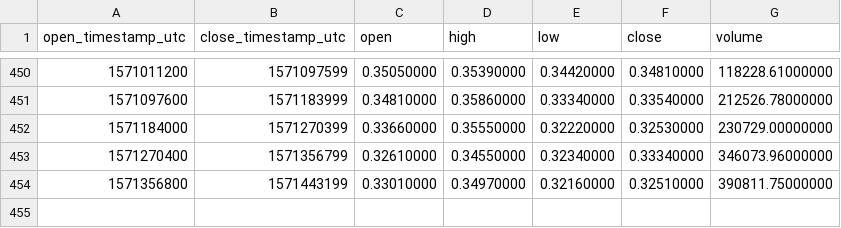
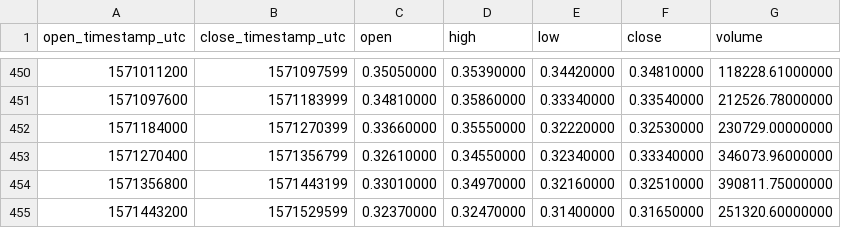
Before and after one commit to cryptobigbro/binance-NULSUSDT, a CSV file: binance-NULSUSDT-1d.csv, drawn as a sheet; only a part is shown, gaps mark what is left out.

```diff
--- a/binance-NULSUSDT-1d.csv
+++ b/binance-NULSUSDT-1d.csv
@@ -454 +454,2 @@ open_timestamp_utc,close_timestamp_utc,open,high,low,close,volume
 1571356800,1571443199,0.33010000,0.34970000,0.32160000,0.32510000,390811.75000000
+1571443200,1571529599,0.32370000,0.32470000,0.31400000,0.31650000,251320.60000000
```
Also changed, not shown: binance-NULSUSDT-1h.csv.
